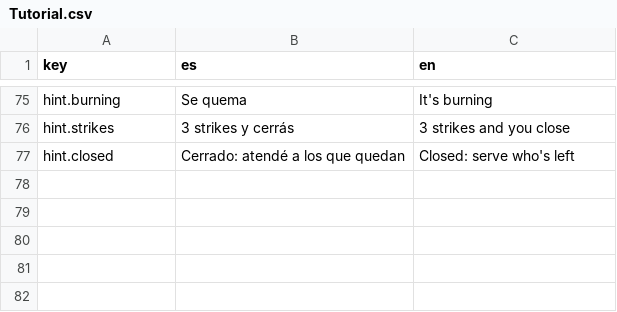
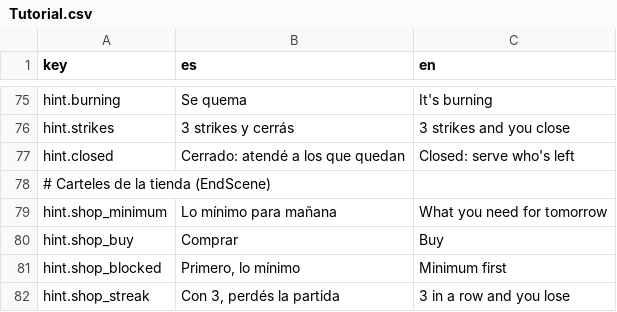
Before and after one commit to SimM20/Project_Parripollo, a CSV file: Assets/Resources/Localization/Tutorial.csv, drawn as a sheet; only a part is shown, gaps mark what is left out.

```diff
--- a/Assets/Resources/Localization/Tutorial.csv
+++ b/Assets/Resources/Localization/Tutorial.csv
@@ -77 +77,6 @@ hint.strikes,3 strikes y cerrás,3 strikes and you close
 hint.closed,Cerrado: atendé a los que quedan,Closed: serve who's left
+# Carteles de la tienda (EndScene)
+hint.shop_minimum,Lo mínimo para mañana,What you need for tomorrow
+hint.shop_buy,Comprar,Buy
+hint.shop_blocked,"Primero, lo mínimo",Minimum first
+hint.shop_streak,"Con 3, perdés la partida",3 in a row and you lose
```
Also changed, not shown: 24 other files.
